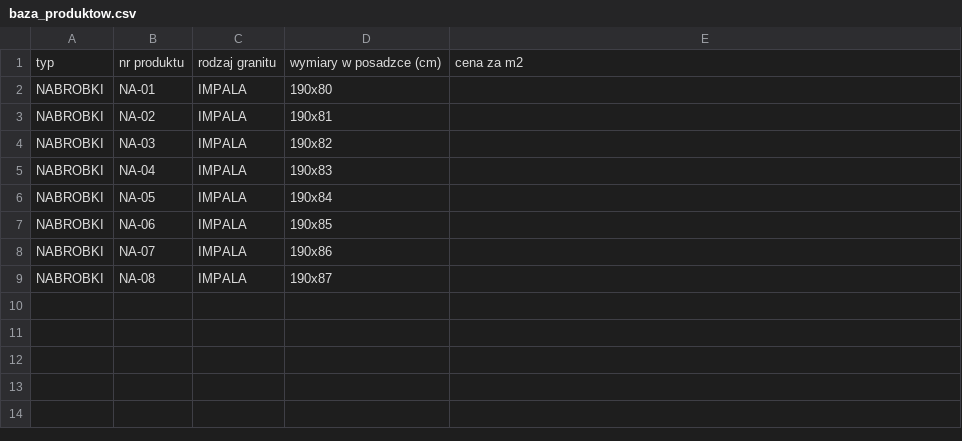
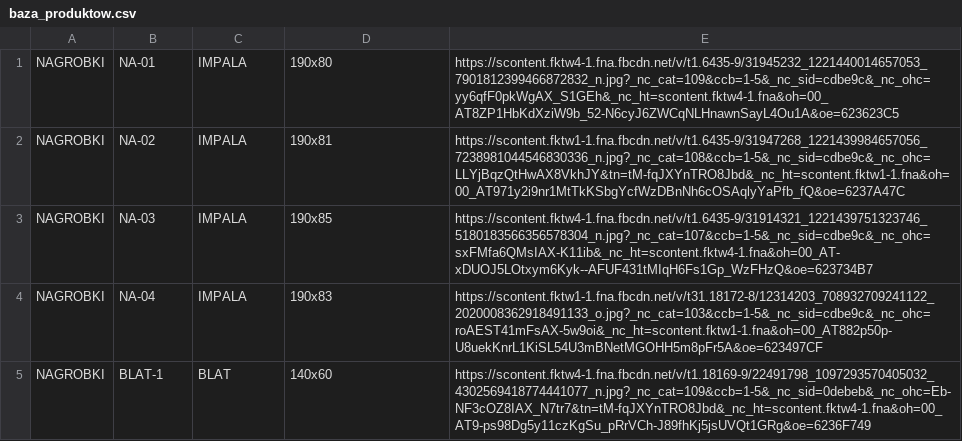
Before and after one commit to MarcinSlusarczyk/MIR_KAM_WEBSITE, a CSV file: static/baza_produktow.csv, drawn as a sheet.

```diff
--- a/static/baza_produktow.csv
+++ b/static/baza_produktow.csv
@@ -1,9 +1,5 @@
-typ;nr produktu;rodzaj granitu;wymiary w posadzce (cm);cena za m2
-NABROBKI;NA-01;IMPALA;190x80;
-NABROBKI;NA-02;IMPALA;190x81;
-NABROBKI;NA-03;IMPALA;190x82;
-NABROBKI;NA-04;IMPALA;190x83;
-NABROBKI;NA-05;IMPALA;190x84;
-NABROBKI;NA-06;IMPALA;190x85;
-NABROBKI;NA-07;IMPALA;190x86;
-NABROBKI;NA-08;IMPALA;190x87;
+NAGROBKI;NA-01;IMPALA;190x80;https://scontent.fktw4-1.fna.fbcdn.net/v/t1.6435-9/31945232_1221440014657053_7901812399466872832_n.jpg?_nc_cat=109&ccb=1-5&_nc_sid=cdbe9c&_nc_ohc=yy6qfF0pkWgAX_S1GEh&_nc_ht=scontent.fktw4-1.fna&oh=00_AT8ZP1HbKdXziW9b_52-N6cyJ6ZWCqNLHnawnSayL4Ou1A&oe=623623C5
+NAGROBKI;NA-02;IMPALA;190x81;https://scontent.fktw1-1.fna.fbcdn.net/v/t1.6435-9/31947268_1221439984657056_7238981044546830336_n.jpg?_nc_cat=108&ccb=1-5&_nc_sid=cdbe9c&_nc_ohc=LLYjBqzQtHwAX8VkhJY&tn=tM-fqJXYnTRO8Jbd&_nc_ht=scontent.fktw1-1.fna&oh=00_AT971y2i9nr1MtTkKSbgYcfWzDBnNh6cOSAqlyYaPfb_fQ&oe=6237A47C
+NAGROBKI;NA-03;IMPALA;190x85;https://scontent.fktw4-1.fna.fbcdn.net/v/t1.6435-9/31914321_1221439751323746_5180183566356578304_n.jpg?_nc_cat=107&ccb=1-5&_nc_sid=cdbe9c&_nc_ohc=sxFMfa6QMsIAX-K11ib&_nc_ht=scontent.fktw4-1.fna&oh=00_AT-xDUOJ5LOtxym6Kyk--AFUF431tMIqH6Fs1Gp_WzFHzQ&oe=623734B7
+NAGROBKI;NA-04;IMPALA;190x83;https://scontent.fktw1-1.fna.fbcdn.net/v/t31.18172-8/12314203_708932709241122_2020008362918491133_o.jpg?_nc_cat=103&ccb=1-5&_nc_sid=cdbe9c&_nc_ohc=roAEST41mFsAX-5w9oi&_nc_ht=scontent.fktw1-1.fna&oh=00_AT882p50p-U8uekKnrL1KiSL54U3mBNetMGOHH5m8pFr5A&oe=623497CF
+NAGROBKI;BLAT-1;BLAT;140x60;https://scontent.fktw4-1.fna.fbcdn.net/v/t1.18169-9/22491798_1097293570405032_4302569418774441077_n.jpg?_nc_cat=109&ccb=1-5&_nc_sid=0debeb&_nc_ohc=Eb-NF3cOZ8IAX_N7tr7&tn=tM-fqJXYnTRO8Jbd&_nc_ht=scontent.fktw4-1.fna&oh=00_AT9-ps98Dg5y11czKgSu_pRrVCh-J89fhKj5jsUVQt1GRg&oe=6236F749
```
Also changed, not shown: 3 other files.
